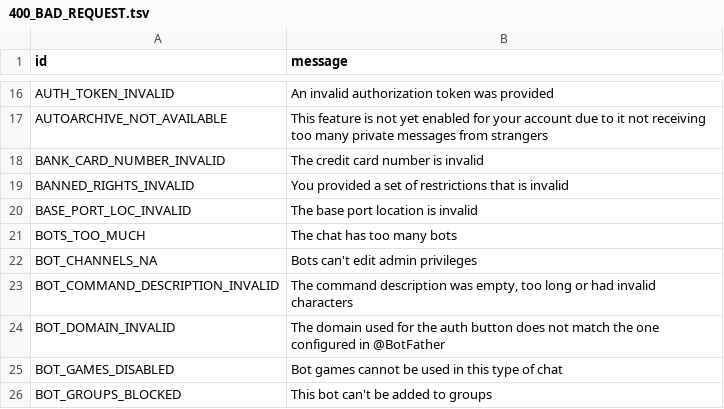
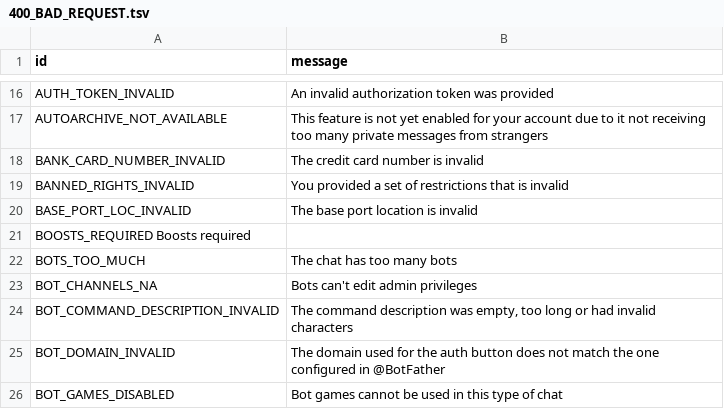
Before and after one commit to ALiwoto/WPyrogram, a TSV file: compiler/errors/source/400_BAD_REQUEST.tsv, drawn as a sheet; only a part is shown, gaps mark what is left out; the shorter side is filled out with more unchanged rows.

```diff
--- a/compiler/errors/source/400_BAD_REQUEST.tsv
+++ b/compiler/errors/source/400_BAD_REQUEST.tsv
@@ -20,2 +20,3 @@ BANNED_RIGHTS_INVALID	You provided a set of restrictions that is invalid
 BASE_PORT_LOC_INVALID	The base port location is invalid
+BOOSTS_REQUIRED Boosts required
 BOTS_TOO_MUCH	The chat has too many bots
```
Also changed, not shown: 25 other files.
